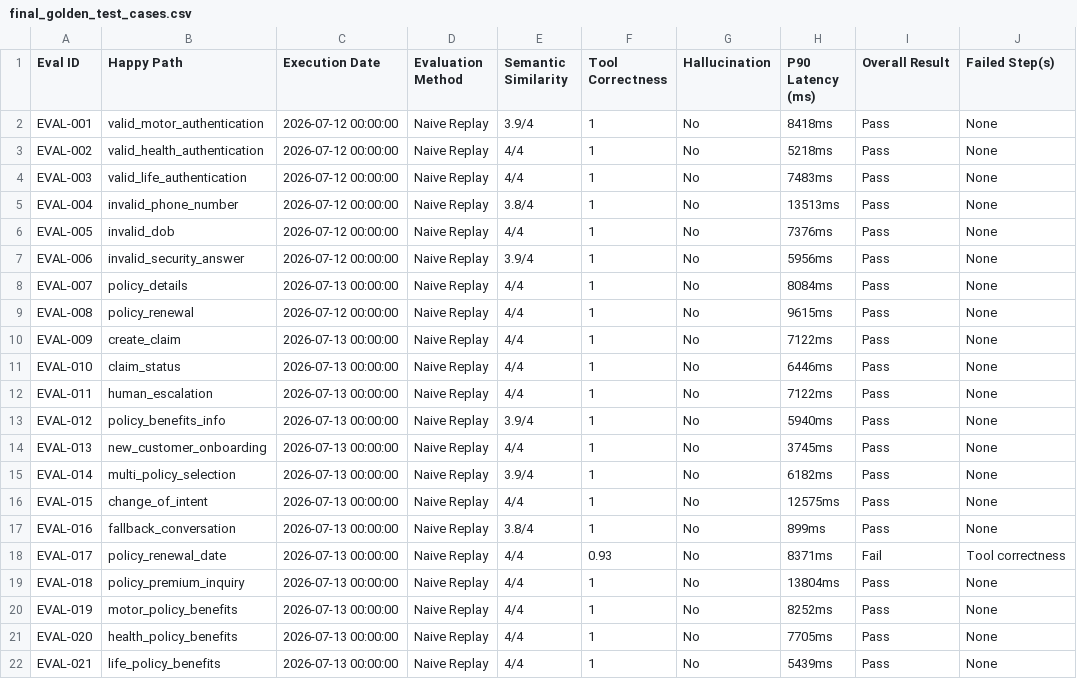
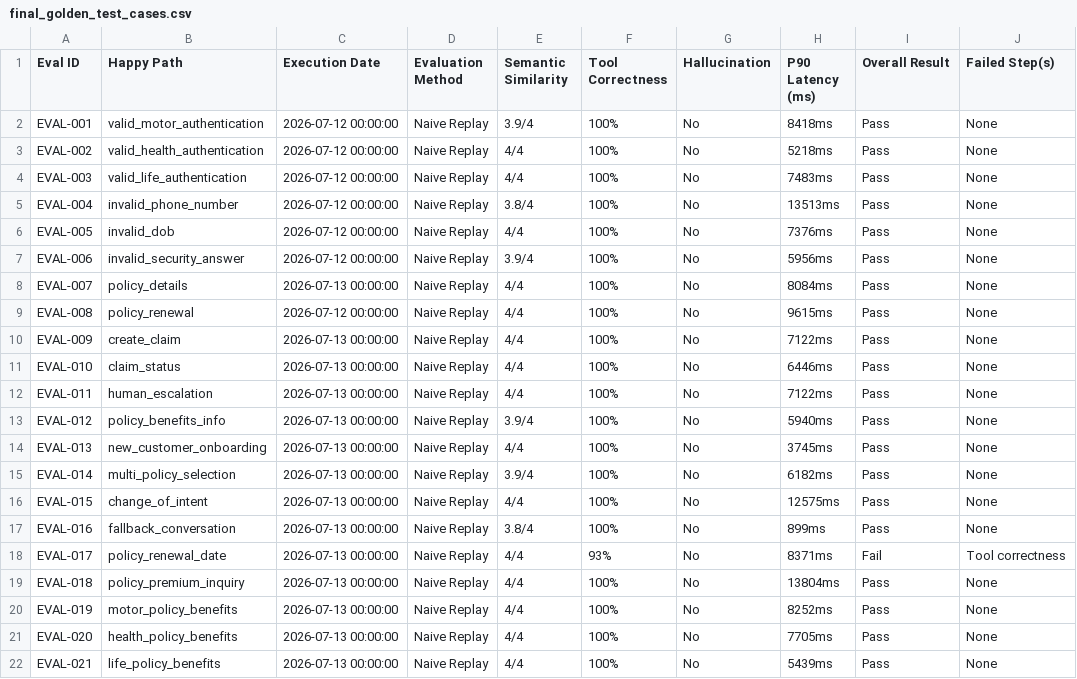
Before and after one commit to sanskriti-s407/insurance-voice-agent, a CSV file: testing/final_golden_test_cases.csv, drawn as a sheet; only a part is shown; the diff names each change by its address in the sheet, - before the commit and + after, or states it on an @@ line.

Commit message:
Update final_golden_test_cases.csv

```diff
--- a/testing/final_golden_test_cases.csv
+++ b/testing/final_golden_test_cases.csv
-F2:F17 (Tool Correctness): 1
+F2:F17 (Tool Correctness): 100%
-F18 (Tool Correctness): 0.93
+F18 (Tool Correctness): 93%
-F19:F22 (Tool Correctness): 1
+F19:F22 (Tool Correctness): 100%
```
